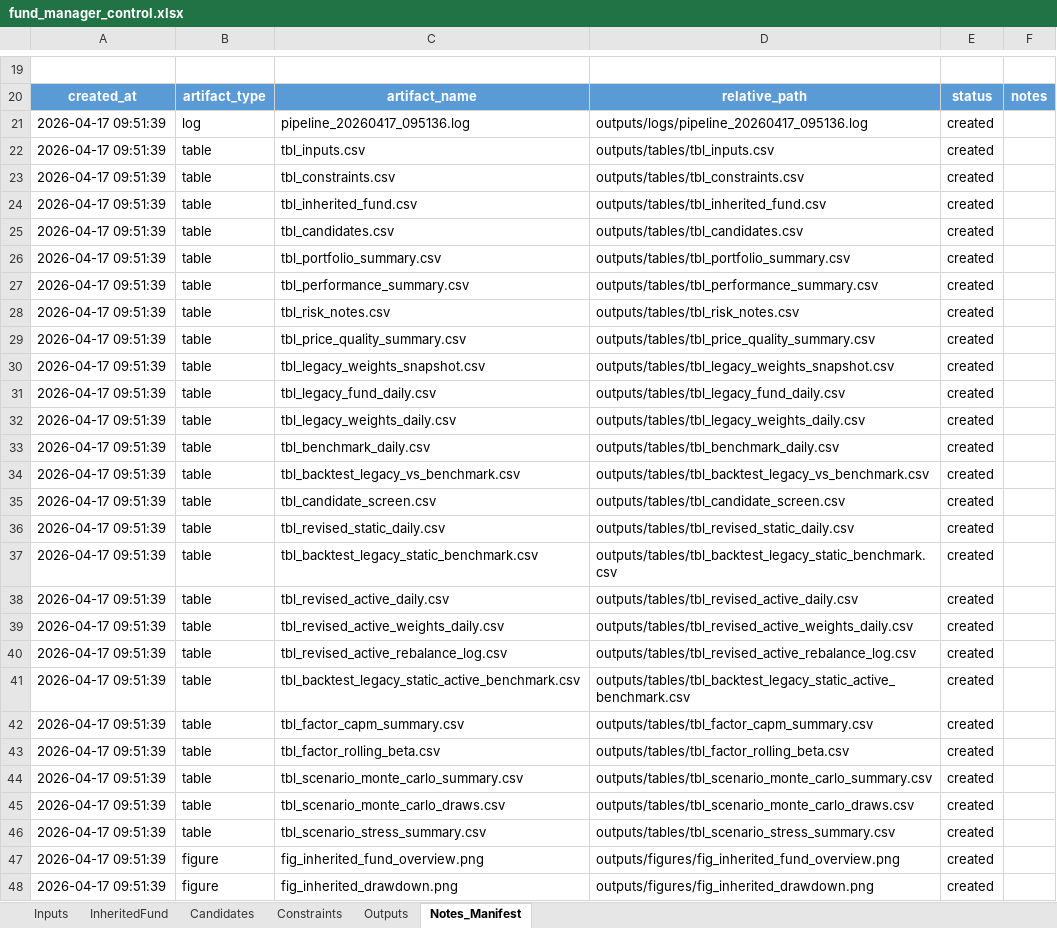
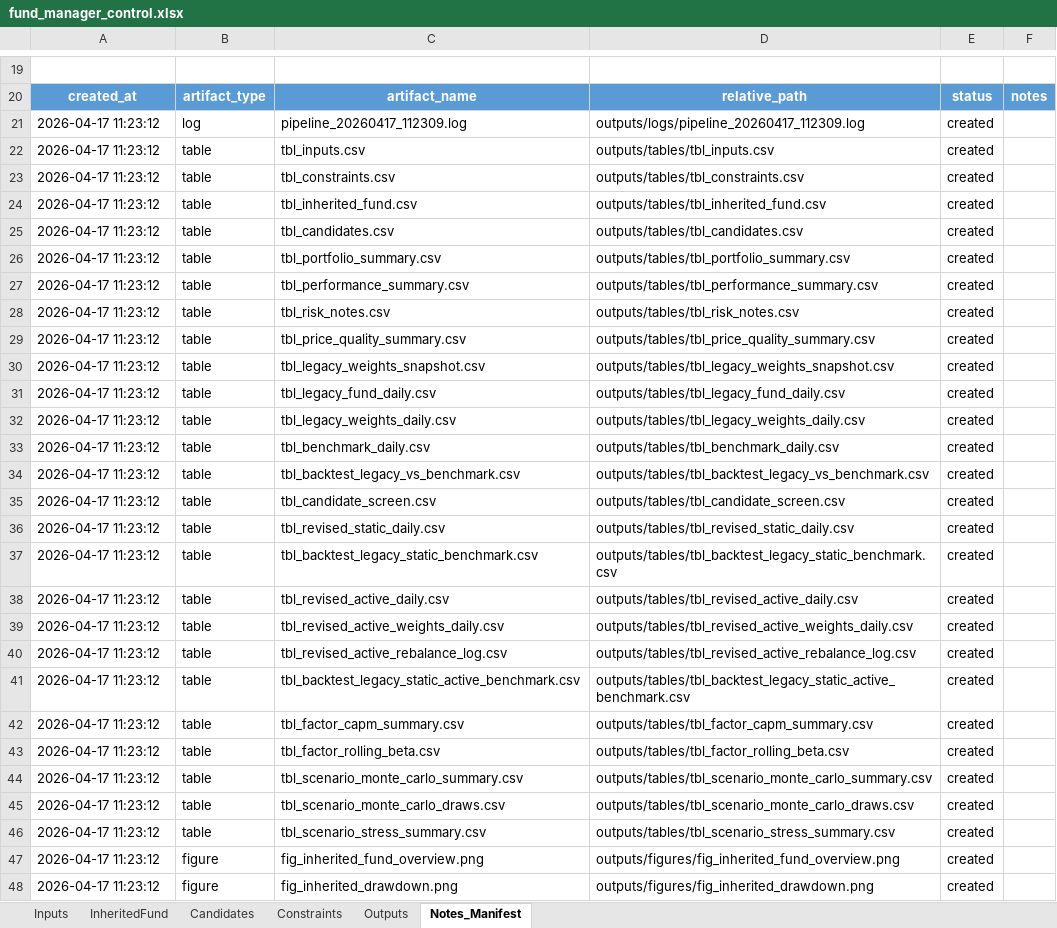
Before and after one commit to beaubarthuly/BFIN491project, an Excel workbook: fund_manager_control.xlsx, sheet Notes_Manifest, drawn as a sheet; only a part is shown, gaps mark what is left out; values as stored, in another font and other column widths than the file's, no borders; the diff covers the shown part only; the diff names each change by its address in the sheet, - before the commit and + after, or states it on an @@ line.

```diff
--- a/fund_manager_control.xlsx (sheet Notes_Manifest)
+++ b/fund_manager_control.xlsx (sheet Notes_Manifest)
-A21:A48: 2026-04-17 09:51:39
+A21:A48: 2026-04-17 11:23:12
-C21: pipeline_20260417_095136.log
+C21: pipeline_20260417_112309.log
-D21: outputs/logs/pipeline_20260417_095136.log
+D21: outputs/logs/pipeline_20260417_112309.log
```
Also changed, not shown: 15 edited cells elsewhere in this sheet, sheet InheritedFund, sheet Outputs, charts or pictures.
